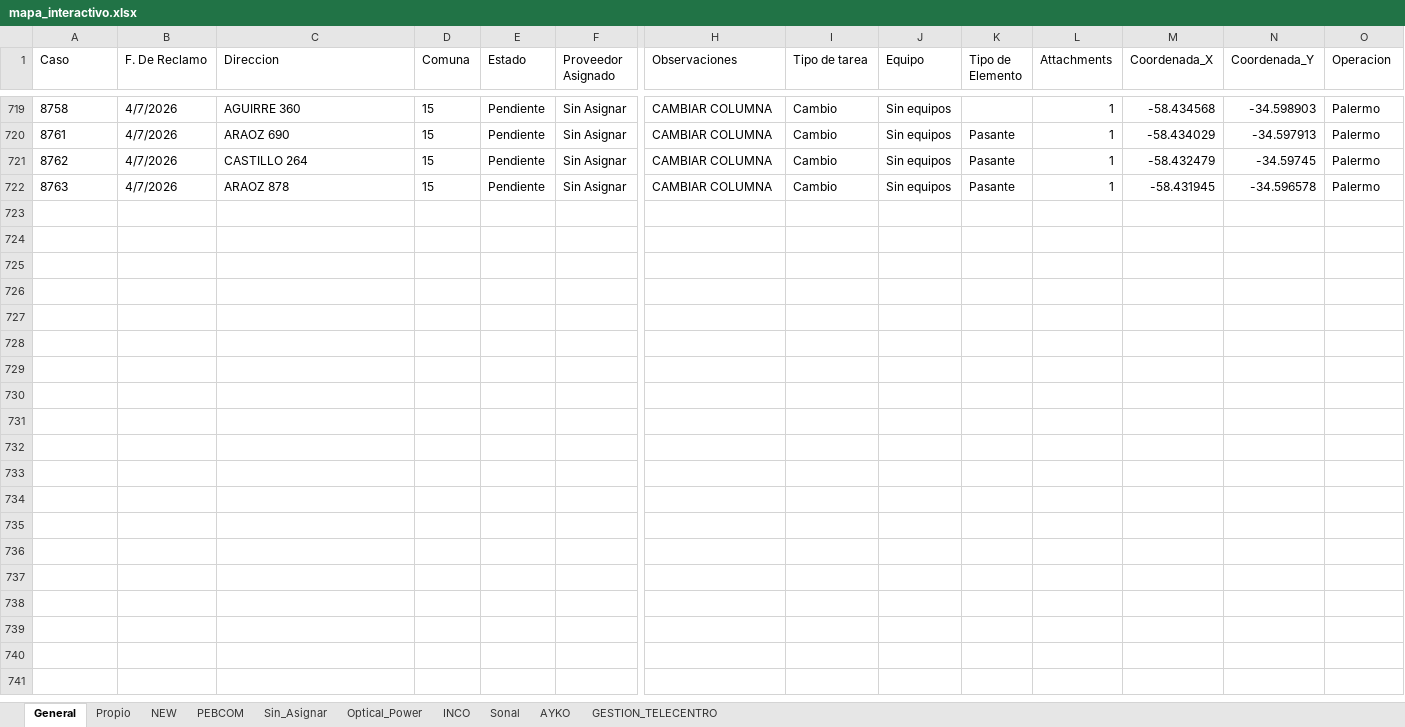
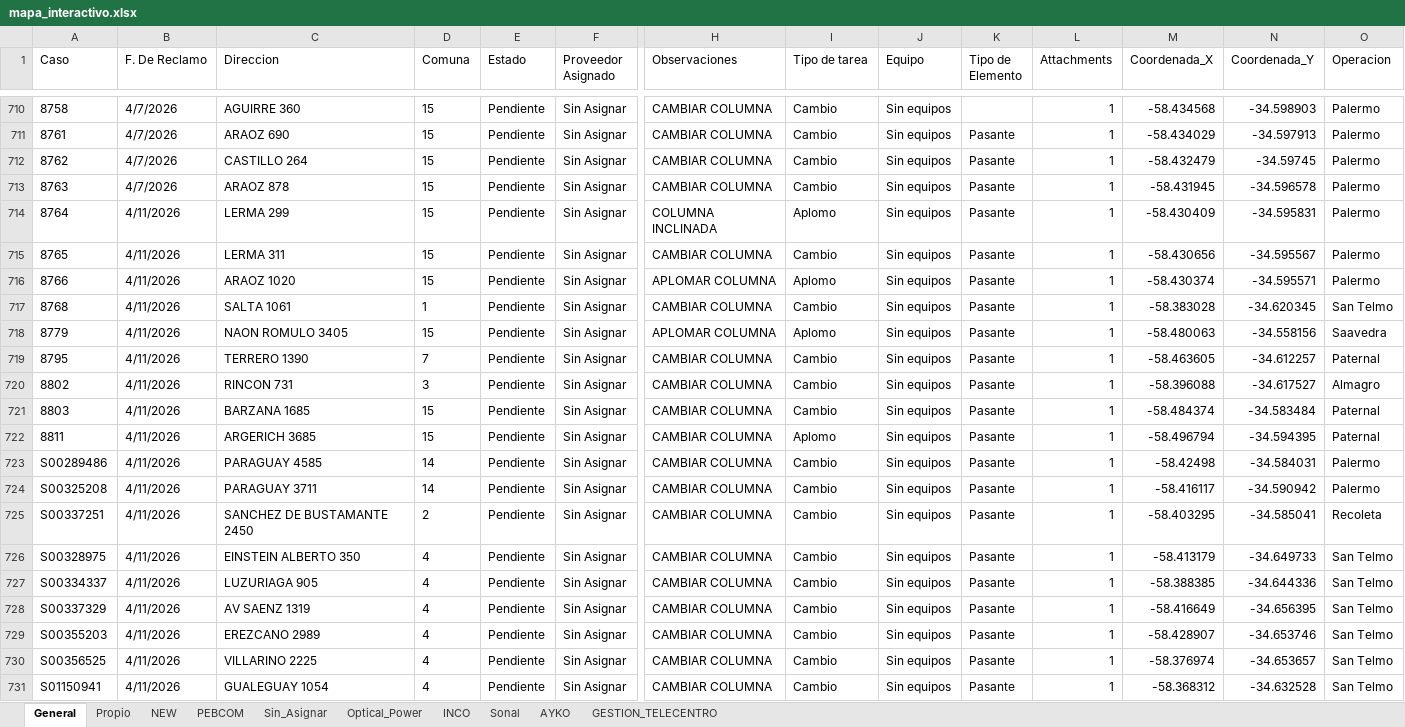
Before and after one commit to gestiondereclamosteco/pendientes_mantenimiento, an Excel workbook: mapa_interactivo.xlsx, sheet General, drawn as a sheet; only a part is shown, gaps mark what is left out; values as stored, in another font and other column widths than the file's, no borders; rows hold the shown columns only; the diff covers the shown part only; the diff names each change by its address in the sheet, - before the commit and + after, or states it on an @@ line.

Commit message:
Actualizacion automatica del mapa (2026-04-13 07:52:30)

```diff
--- a/mapa_interactivo.xlsx (sheet General)
+++ b/mapa_interactivo.xlsx (sheet General)
+row 714: 8764 | 4/11/2026 | LERMA 299 | 15 | Pendiente | Sin Asignar | COLUMNA INCLINADA | Aplomo | Sin equipos | Pasante | 1 | -58.430409 | -34.595831 | Palermo
+row 715: 8765 | 4/11/2026 | LERMA 311 | 15 | Pendiente | Sin Asignar | CAMBIAR COLUMNA | Cambio | Sin equipos | Pasante | 1 | -58.430656 | -34.595567 | Palermo
+row 716: 8766 | 4/11/2026 | ARAOZ 1020 | 15 | Pendiente | Sin Asignar | APLOMAR COLUMNA | Aplomo | Sin equipos | Pasante | 1 | -58.430374 | -34.595571 | Palermo
+row 717: 8768 | 4/11/2026 | SALTA 1061 | 1 | Pendiente | Sin Asignar | CAMBIAR COLUMNA | Cambio | Sin equipos | Pasante | 1 | -58.383028 | -34.620345 | San Telmo
+row 718: 8779 | 4/11/2026 | NAON ROMULO 3405 | 15 | Pendiente | Sin Asignar | APLOMAR COLUMNA | Aplomo | Sin equipos | Pasante | 1 | -58.480063 | -34.558156 | Saavedra
+row 719: 8795 | 4/11/2026 | TERRERO 1390 | 7 | Pendiente | Sin Asignar | CAMBIAR COLUMNA | Cambio | Sin equipos | Pasante | 1 | -58.463605 | -34.612257 | Paternal
+row 720: 8802 | 4/11/2026 | RINCON 731 | 3 | Pendiente | Sin Asignar | CAMBIAR COLUMNA | Cambio | Sin equipos | Pasante | 1 | -58.396088 | -34.617527 | Almagro
+row 721: 8803 | 4/11/2026 | BARZANA 1685 | 15 | Pendiente | Sin Asignar | CAMBIAR COLUMNA | Cambio | Sin equipos | Pasante | 1 | -58.484374 | -34.583484 | Paternal
+row 722: 8811 | 4/11/2026 | ARGERICH 3685 | 15 | Pendiente | Sin Asignar | CAMBIAR COLUMNA | Aplomo | Sin equipos | Pasante | 1 | -58.496794 | -34.594395 | Paternal
+row 723: S00289486 | 4/11/2026 | PARAGUAY 4585 | 14 | Pendiente | Sin Asignar | CAMBIAR COLUMNA | Cambio | Sin equipos | Pasante | 1 | -58.42498 | -34.584031 | Palermo
+row 724: S00325208 | 4/11/2026 | PARAGUAY 3711 | 14 | Pendiente | Sin Asignar | CAMBIAR COLUMNA | Cambio | Sin equipos | Pasante | 1 | -58.416117 | -34.590942 | Palermo
+row 725: S00337251 | 4/11/2026 | SANCHEZ DE BUSTAMANTE 2450 | 2 | Pendiente | Sin Asignar | CAMBIAR COLUMNA | Cambio | Sin equipos | Pasante | 1 | -58.403295 | -34.585041 | Recoleta
+row 726: S00328975 | 4/11/2026 | EINSTEIN ALBERTO 350 | 4 | Pendiente | Sin Asignar | CAMBIAR COLUMNA | Cambio | Sin equipos | Pasante | 1 | -58.413179 | -34.649733 | San Telmo
+row 727: S00334337 | 4/11/2026 | LUZURIAGA 905 | 4 | Pendiente | Sin Asignar | CAMBIAR COLUMNA | Cambio | Sin equipos | Pasante | 1 | -58.388385 | -34.644336 | San Telmo
+row 728: S00337329 | 4/11/2026 | AV SAENZ 1319 | 4 | Pendiente | Sin Asignar | CAMBIAR COLUMNA | Cambio | Sin equipos | Pasante | 1 | -58.416649 | -34.656395 | San Telmo
+row 729: S00355203 | 4/11/2026 | EREZCANO 2989 | 4 | Pendiente | Sin Asignar | CAMBIAR COLUMNA | Cambio | Sin equipos | Pasante | 1 | -58.428907 | -34.653746 | San Telmo
+row 730: S00356525 | 4/11/2026 | VILLARINO 2225 | 4 | Pendiente | Sin Asignar | CAMBIAR COLUMNA | Cambio | Sin equipos | Pasante | 1 | -58.376974 | -34.653657 | San Telmo
+row 731: S01150941 | 4/11/2026 | GUALEGUAY 1054 | 4 | Pendiente | Sin Asignar | CAMBIAR COLUMNA | Cambio | Sin equipos | Pasante | 1 | -58.368312 | -34.632528 | San Telmo
```
Also changed, not shown: 43 added rows, 9 removed rows and 6 edited cells elsewhere in this sheet, sheet Sin_Asignar, sheet NEW, 1 other file.
